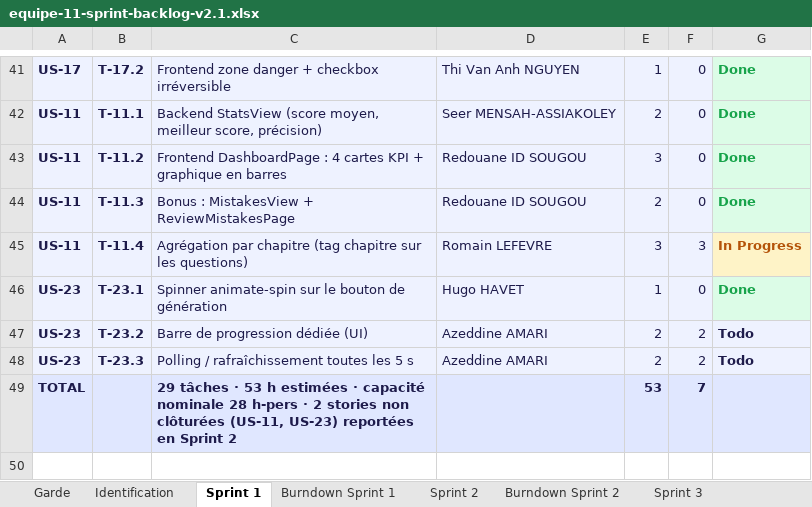
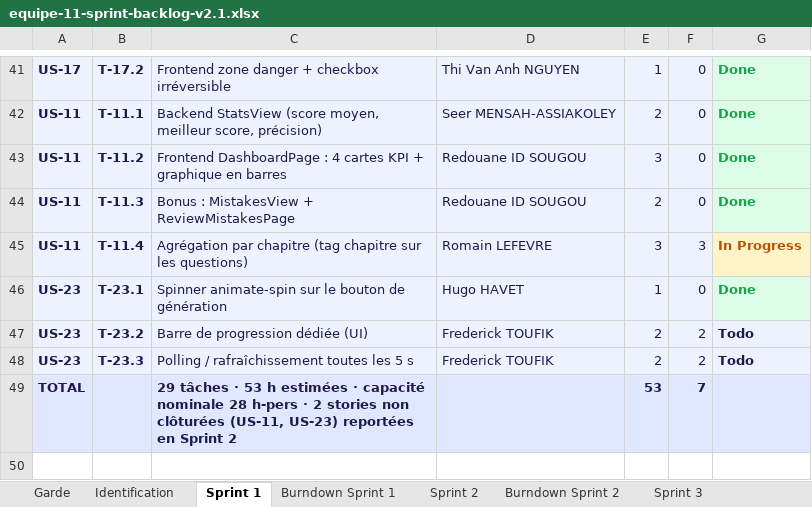
Before and after one commit to APOCALIPSSI-11/IPSSI_APOCAL_KIT, an Excel workbook: docs/cadrage/artefacts/equipe-11-sprint-backlog-v2.1.xlsx, sheet Sprint 1, drawn as a sheet; only a part is shown, gaps mark what is left out; values as stored, in another font and other column widths than the file's, no borders; the diff names each change by its address in the sheet, - before the commit and + after, or states it on an @@ line.

Commit message:
docs(cadrage): audite les statuts réels du Sprint 2 et intègre la réassignation de Frederick (v2.3)
Suite au commit fred 8ab3781 (T-23.2/T-23.3 réassignées à Frederick TOUFIK), on
reconcilie avec l'audit du code réel mené sur les 8 tâches J3 : seule T-SEC-02
est vraiment Done, T-SEC-01 et T-RGPD-02 sont In Progress, le reste (audit
trail RGPD, endpoint export, tests adversariaux) n'est pas fait. Les tâches
T-12.1/T-12.2 sont réintégrées dans le Sprint Backlog puis marquées Abandonné
(doublon confirmé de T-RGPD-01.1), T-12.4 est repris (besoin RGPD Art.15 non
couvert par ailleurs). Product Backlog et Release Planning alignés sur les
mêmes statuts réels (3 SP livrés sur 14 engagés). Nouvelle version v2.3 des
3 artefacts, v2.1 conservée comme snapshot historique.

```diff
--- a/docs/cadrage/artefacts/equipe-11-sprint-backlog-v2.1.xlsx (sheet Sprint 1)
+++ b/docs/cadrage/artefacts/equipe-11-sprint-backlog-v2.1.xlsx (sheet Sprint 1)
-D47:D48: Azeddine AMARI
+D47:D48: Frederick TOUFIK
```
Also changed, not shown: sheet Sprint 2, charts or pictures, docs/cadrage/artefacts/equipe-11-product-backlog-v2.1.xlsx, docs/cadrage/artefacts/equipe-11-release-planning-v2.1.xlsx, 3 other files.
